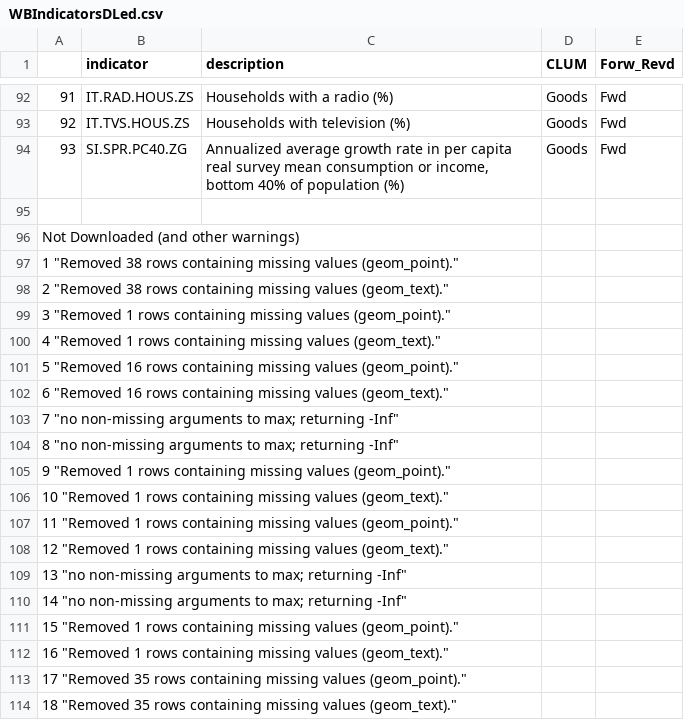
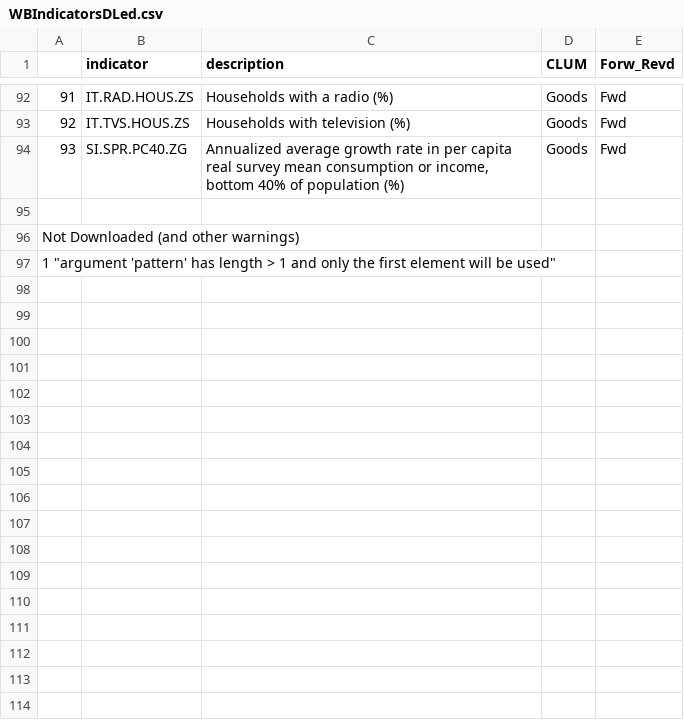
Before and after one commit to EliLazarus/EFCLUM, a CSV file: GFN_Data_Visualization/ScatterVisuals/WBIndicatorsDLed.csv, drawn as a sheet; only a part is shown, gaps mark what is left out; the diff covers the shown part only; the diff names each change by its address in the sheet, - before the commit and + after, or states it on an @@ line.

```diff
--- a/GFN_Data_Visualization/ScatterVisuals/WBIndicatorsDLed.csv
+++ b/GFN_Data_Visualization/ScatterVisuals/WBIndicatorsDLed.csv
@@ column A renumbered in row 97 @@
-row 98: 2 "Removed 38 rows containing missing values (geom_text)."
-row 99: 3 "Removed 1 rows containing missing values (geom_point)."
-row 100: 4 "Removed 1 rows containing missing values (geom_text)."
-row 101: 5 "Removed 16 rows containing missing values (geom_point)."
-row 102: 6 "Removed 16 rows containing missing values (geom_text)."
-row 103: 7 "no non-missing arguments to max; returning -Inf"
-row 104: 8 "no non-missing arguments to max; returning -Inf"
-row 105: 9 "Removed 1 rows containing missing values (geom_point)."
-row 106: 10 "Removed 1 rows containing missing values (geom_text)."
-row 107: 11 "Removed 1 rows containing missing values (geom_point)."
-row 108: 12 "Removed 1 rows containing missing values (geom_text)."
-row 109: 13 "no non-missing arguments to max; returning -Inf"
-row 110: 14 "no non-missing arguments to max; returning -Inf"
-row 111: 15 "Removed 1 rows containing missing values (geom_point)."
-row 112: 16 "Removed 1 rows containing missing values (geom_text)."
-row 113: 17 "Removed 35 rows containing missing values (geom_point)."
-row 114: 18 "Removed 35 rows containing missing values (geom_text)."
```
Also changed, not shown: 8 edited cells elsewhere in this file, GFN_Data_Visualization/ScatterVisuals/2017_GTAPCLUM_WBSDG.csv, GFN_Data_Visualization/ScatterVisuals/IndicesDataWB.csv, 29 other files.
